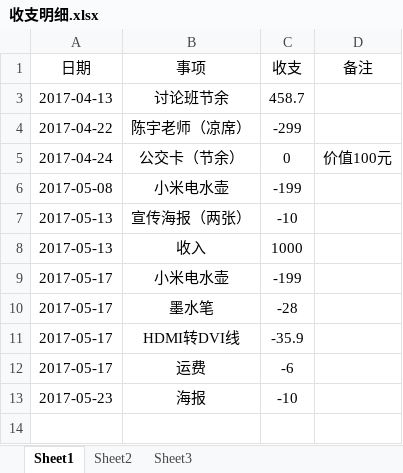
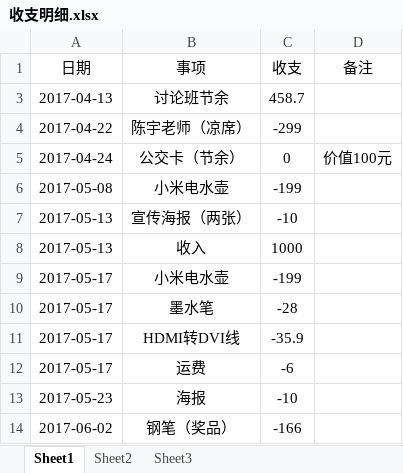
Before and after one commit to Liuyunzheng/DiscussGroup, an Excel workbook: 收支明细.xlsx, sheet Sheet1, drawn as a sheet; values as stored, in another font and other column widths than the file's, no borders; table styles not drawn; the diff names each change by its address in the sheet, - before the commit and + after, or states it on an @@ line.

Commit message:
收支记录

```diff
--- a/收支明细.xlsx (sheet Sheet1)
+++ b/收支明细.xlsx (sheet Sheet1)
+row 14: 2017-06-02 | 钢笔（奖品） | -166
```
